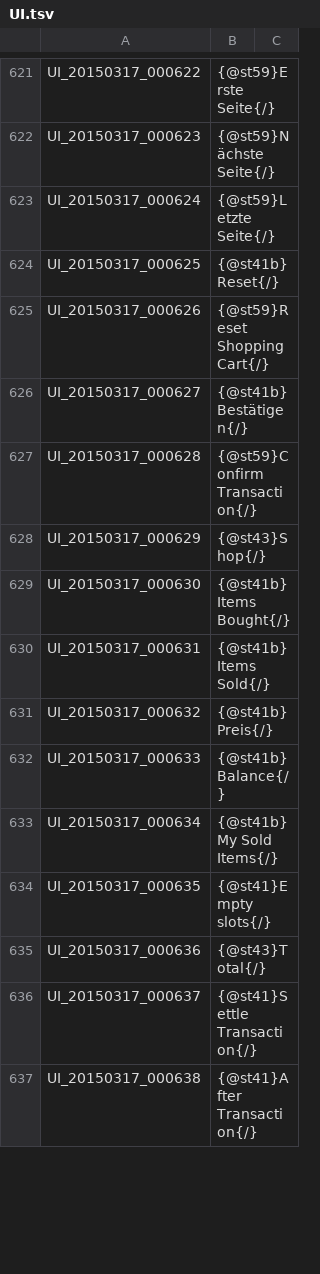
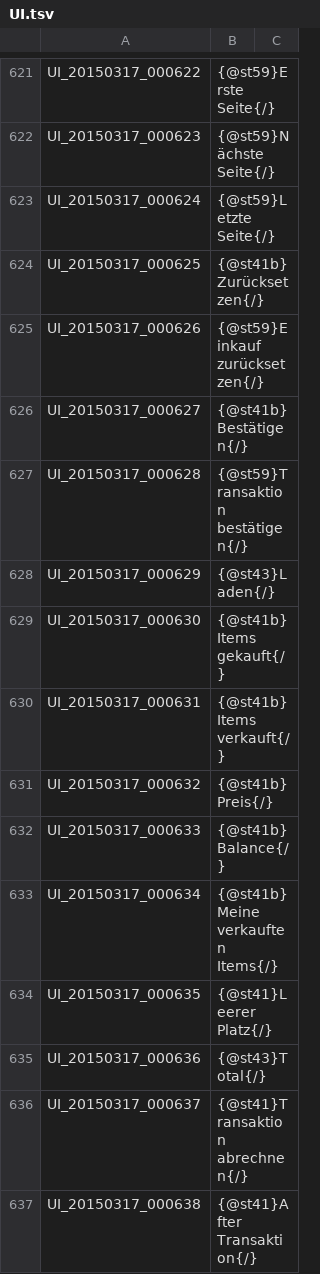
Before and after one commit to Shinshuku/TreeOfSaviorDE, a TSV file: UI.tsv, drawn as a sheet; only a part is shown, gaps mark what is left out; the diff covers the shown part only.

Commit message:
Update UI.tsv

```diff
--- a/UI.tsv
+++ b/UI.tsv
@@ -623,15 +623,15 @@ UI_20150317_000623	{@st59}Nächste Seite{/}
 UI_20150317_000624	{@st59}Letzte Seite{/}
-UI_20150317_000625	{@st41b}Reset{/}
-UI_20150317_000626	{@st59}Reset Shopping Cart{/}
+UI_20150317_000625	{@st41b}Zurücksetzen{/}
+UI_20150317_000626	{@st59}Einkauf zurücksetzen{/}
 UI_20150317_000627	{@st41b}Bestätigen{/}
-UI_20150317_000628	{@st59}Confirm Transaction{/}
-UI_20150317_000629	{@st43}Shop{/}
-UI_20150317_000630	{@st41b}Items Bought{/}
-UI_20150317_000631	{@st41b}Items Sold{/}
+UI_20150317_000628	{@st59}Transaktion bestätigen{/}
+UI_20150317_000629	{@st43}Laden{/}
+UI_20150317_000630	{@st41b}Items gekauft{/}
+UI_20150317_000631	{@st41b}Items verkauft{/}
 UI_20150317_000632	{@st41b}Preis{/}
 UI_20150317_000633	{@st41b}Balance{/}
-UI_20150317_000634	{@st41b}My Sold Items{/}
-UI_20150317_000635	{@st41}Empty slots{/}
+UI_20150317_000634	{@st41b}Meine verkauften Items{/}
+UI_20150317_000635	{@st41}Leerer Platz{/}
 UI_20150317_000636	{@st43}Total{/}
-UI_20150317_000637	{@st41}Settle Transaction{/}
-UI_20150317_000638	{@st41}After Transaction{/}
+UI_20150317_000637	{@st41}Transaktion abrechnen{/}
+UI_20150317_000638	{@st41}After Transaktion{/}
```
Also changed, not shown: 129 edited cells elsewhere in this file.
